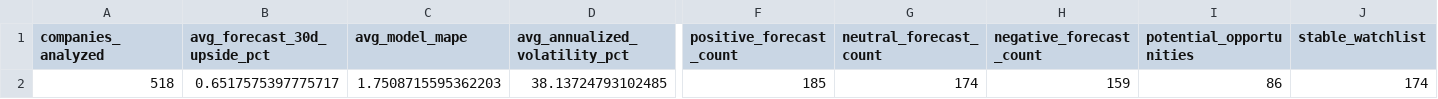
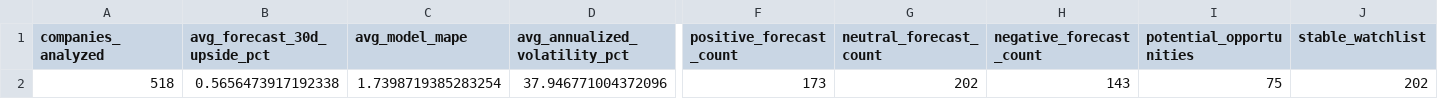
Before and after one commit to nikhilnandi19/marketpulse-web, a CSV file: public/data/marketpulse_dashboard_kpis.csv, drawn as a sheet; only a part is shown, gaps mark what is left out; the diff covers the shown part only; the diff names each change by its address in the sheet, - before the commit and + after, or states it on an @@ line.

```diff
--- a/public/data/marketpulse_dashboard_kpis.csv
+++ b/public/data/marketpulse_dashboard_kpis.csv
-B2 (avg_forecast_30d_upside_pct): 0.6517575397775717
+B2 (avg_forecast_30d_upside_pct): 0.5656473917192338
-C2 (avg_model_mape): 1.7508715595362203
+C2 (avg_model_mape): 1.7398719385283254
-D2 (avg_annualized_volatility_pct): 38.13724793102485
+D2 (avg_annualized_volatility_pct): 37.946771004372096
-F2 (positive_forecast_count): 185
+F2 (positive_forecast_count): 173
-G2 (neutral_forecast_count): 174
+G2 (neutral_forecast_count): 202
-H2 (negative_forecast_count): 159
+H2 (negative_forecast_count): 143
-I2 (potential_opportunities): 86
+I2 (potential_opportunities): 75
-J2 (stable_watchlist): 174
+J2 (stable_watchlist): 202
```
Also changed, not shown: 4 edited cells elsewhere in this file, public/data/marketpulse_dashboard_company_summary.csv, public/data/marketpulse_dashboard_sector_summary.csv, 7 other files.
